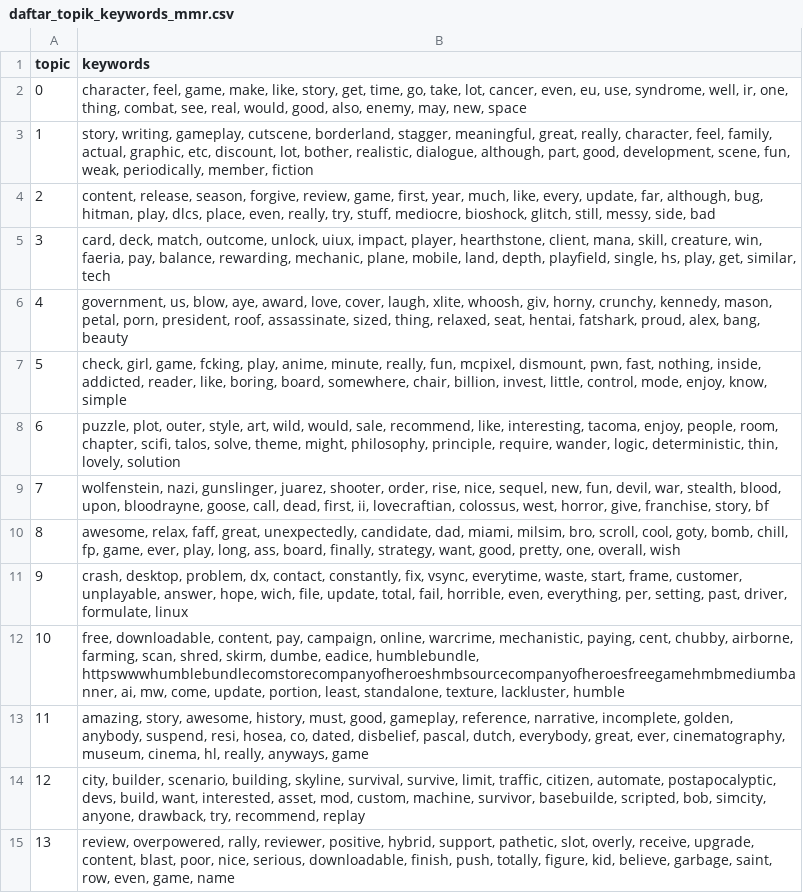
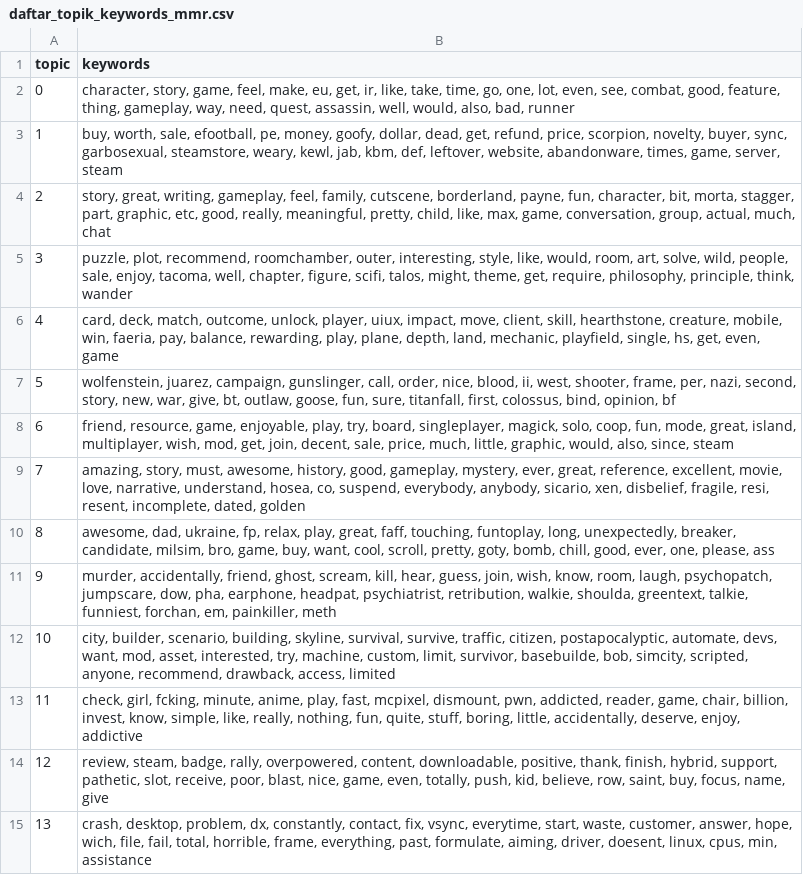
Before and after one commit to adindaregita/player-segmentation, a CSV file: Sampling Data_v2/Topic Modelling/daftar_topik_keywords_mmr.csv, drawn as a sheet; only a part is shown; the diff covers the shown part only; the diff names each change by its address in the sheet, - before the commit and + after, or states it on an @@ line.

```diff
--- a/Sampling Data_v2/Topic Modelling/daftar_topik_keywords_mmr.csv
+++ b/Sampling Data_v2/Topic Modelling/daftar_topik_keywords_mmr.csv
-B2 (keywords): character, feel, game, make, like, story, get, time, go, take, lot, cancer, even, eu, use, syndrome, well, ir, one, thing, combat, see, real, would, good, also, enemy, may, new, space
+B2 (keywords): character, story, game, feel, make, eu, get, ir, like, take, time, go, one, lot, even, see, combat, good, feature, thing, gameplay, way, need, quest, assassin, well, would, also, bad, runner
-B3 (keywords): story, writing, gameplay, cutscene, borderland, stagger, meaningful, great, really, character, feel, family, actual, graphic, etc, discount, lot, bother, realistic, dialogue, although, part, good, development, scene, fun, weak, periodically, member, fiction
+B3 (keywords): buy, worth, sale, efootball, pe, money, goofy, dollar, dead, get, refund, price, scorpion, novelty, buyer, sync, garbosexual, steamstore, weary, kewl, jab, kbm, def, leftover, website, abandonware, times, game, server, steam
-B4 (keywords): content, release, season, forgive, review, game, first, year, much, like, every, update, far, although, bug, hitman, play, dlcs, place, even, really, try, stuff, mediocre, bioshock, glitch, still, messy, side, bad
+B4 (keywords): story, great, writing, gameplay, feel, family, cutscene, borderland, payne, fun, character, bit, morta, stagger, part, graphic, etc, good, really, meaningful, pretty, child, like, max, game, conversation, group, actual, much, chat
-B5 (keywords): card, deck, match, outcome, unlock, uiux, impact, player, hearthstone, client, mana, skill, creature, win, faeria, pay, balance, rewarding, mechanic, plane, mobile, land, depth, playfield, single, hs, play, get, similar, tech
+B5 (keywords): puzzle, plot, recommend, roomchamber, outer, interesting, style, like, would, room, art, solve, wild, people, sale, enjoy, tacoma, well, chapter, figure, scifi, talos, might, theme, get, require, philosophy, principle, think, wander
-B6 (keywords): government, us, blow, aye, award, love, cover, laugh, xlite, whoosh, giv, horny, crunchy, kennedy, mason, petal, porn, president, roof, assassinate, sized, thing, relaxed, seat, hentai, fatshark, proud, alex, bang, beauty
+B6 (keywords): card, deck, match, outcome, unlock, player, uiux, impact, move, client, skill, hearthstone, creature, mobile, win, faeria, pay, balance, rewarding, play, plane, depth, land, mechanic, playfield, single, hs, get, even, game
-B7 (keywords): check, girl, game, fcking, play, anime, minute, really, fun, mcpixel, dismount, pwn, fast, nothing, inside, addicted, reader, like, boring, board, somewhere, chair, billion, invest, little, control, mode, enjoy, know, simple
+B7 (keywords): wolfenstein, juarez, campaign, gunslinger, call, order, nice, blood, ii, west, shooter, frame, per, nazi, second, story, new, war, give, bt, outlaw, goose, fun, sure, titanfall, first, colossus, bind, opinion, bf
-B8 (keywords): puzzle, plot, outer, style, art, wild, would, sale, recommend, like, interesting, tacoma, enjoy, people, room, chapter, scifi, talos, solve, theme, might, philosophy, principle, require, wander, logic, deterministic, thin, lovely, solution
+B8 (keywords): friend, resource, game, enjoyable, play, try, board, singleplayer, magick, solo, coop, fun, mode, great, island, multiplayer, wish, mod, get, join, decent, sale, price, much, little, graphic, would, also, since, steam
-B9 (keywords): wolfenstein, nazi, gunslinger, juarez, shooter, order, rise, nice, sequel, new, fun, devil, war, stealth, blood, upon, bloodrayne, goose, call, dead, first, ii, lovecraftian, colossus, west, horror, give, franchise, story, bf
+B9 (keywords): amazing, story, must, awesome, history, good, gameplay, mystery, ever, great, reference, excellent, movie, love, narrative, understand, hosea, co, suspend, everybody, anybody, sicario, xen, disbelief, fragile, resi, resent, incomplete, dated, golden
-B10 (keywords): awesome, relax, faff, great, unexpectedly, candidate, dad, miami, milsim, bro, scroll, cool, goty, bomb, chill, fp, game, ever, play, long, ass, board, finally, strategy, want, good, pretty, one, overall, wish
+B10 (keywords): awesome, dad, ukraine, fp, relax, play, great, faff, touching, funtoplay, long, unexpectedly, breaker, candidate, milsim, bro, game, buy, want, cool, scroll, pretty, goty, bomb, chill, good, ever, one, please, ass
-B11 (keywords): crash, desktop, problem, dx, contact, constantly, fix, vsync, everytime, waste, start, frame, customer, unplayable, answer, hope, wich, file, update, total, fail, horrible, even, everything, per, setting, past, driver, formulate, linux
+B11 (keywords): murder, accidentally, friend, ghost, scream, kill, hear, guess, join, wish, know, room, laugh, psychopatch, jumpscare, dow, pha, earphone, headpat, psychiatrist, retribution, walkie, shoulda, greentext, talkie, funniest, forchan, em, painkiller, meth
-B12 (keywords): free, downloadable, content, pay, campaign, online, warcrime, mechanistic, paying, cent, chubby, airborne, farming, scan, shred, skirm, dumbe, eadice, humblebundle, httpswwwhumblebundlecomstorecompanyofheroeshmbsourcecompanyofheroesfreegamehmbmediumbanner, ai, mw, come, update, portion, least, standalone, texture, lackluster, humble
+B12 (keywords): city, builder, scenario, building, skyline, survival, survive, traffic, citizen, postapocalyptic, automate, devs, want, mod, asset, interested, try, machine, custom, limit, survivor, basebuilde, bob, simcity, scripted, anyone, recommend, drawback, access, limited
-B13 (keywords): amazing, story, awesome, history, must, good, gameplay, reference, narrative, incomplete, golden, anybody, suspend, resi, hosea, co, dated, disbelief, pascal, dutch, everybody, great, ever, cinematography, museum, cinema, hl, really, anyways, game
+B13 (keywords): check, girl, fcking, minute, anime, play, fast, mcpixel, dismount, pwn, addicted, reader, game, chair, billion, invest, know, simple, like, really, nothing, fun, quite, stuff, boring, little, accidentally, deserve, enjoy, addictive
-B14 (keywords): city, builder, scenario, building, skyline, survival, survive, limit, traffic, citizen, automate, postapocalyptic, devs, build, want, interested, asset, mod, custom, machine, survivor, basebuilde, scripted, bob, simcity, anyone, drawback, try, recommend, replay
+B14 (keywords): review, steam, badge, rally, overpowered, content, downloadable, positive, thank, finish, hybrid, support, pathetic, slot, receive, poor, blast, nice, game, even, totally, push, kid, believe, row, saint, buy, focus, name, give
-B15 (keywords): review, overpowered, rally, reviewer, positive, hybrid, support, pathetic, slot, overly, receive, upgrade, content, blast, poor, nice, serious, downloadable, finish, push, totally, figure, kid, believe, garbage, saint, row, even, game, name
+B15 (keywords): crash, desktop, problem, dx, constantly, contact, fix, vsync, everytime, start, waste, customer, answer, hope, wich, file, fail, total, horrible, frame, everything, past, formulate, aiming, driver, doesent, linux, cpus, min, assistance
```
Also changed, not shown: 4 added rows, 13 removed rows, 48 edited cells and row numbers in column A elsewhere in this file, Sampling Data_v2/Segmentation/archetypal_segments_elbowK.csv, Sampling Data_v2/Segmentation/archetype_membership.csv, 28 other files.
